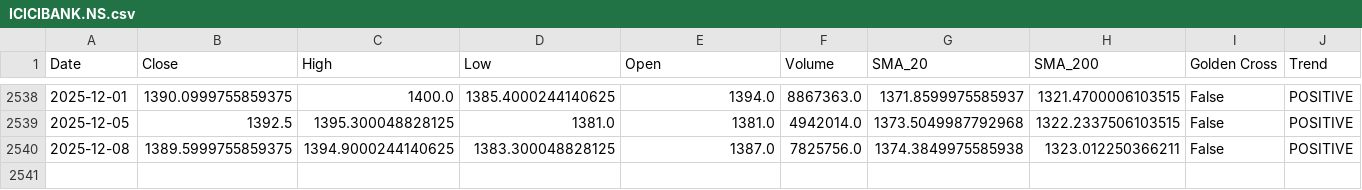
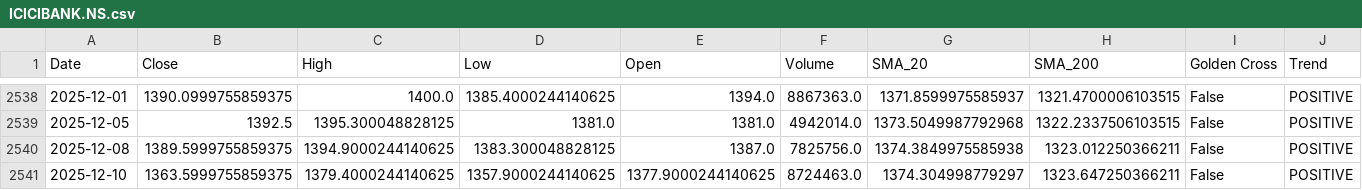
Before and after one commit to sohamdeshpande/nifty-analysis, a CSV file: data/ICICIBANK.NS.csv, drawn as a sheet; only a part is shown, gaps mark what is left out; rows hold the shown columns only; the diff names each change by its address in the sheet, - before the commit and + after, or states it on an @@ line.

```diff
--- a/data/ICICIBANK.NS.csv
+++ b/data/ICICIBANK.NS.csv
+row 2541: 2025-12-10 | 1363.5999755859375 | 1379.4000244140625 | 1357.9000244140625 | 1377.9000244140625 | 8724463.0 | 1374.304998779297 | 1323.647250366211 | False | POSITIVE
```
Also changed, not shown: data/DRREDDY.NS.csv, data/GRASIM.NS.csv, 47 other files.
